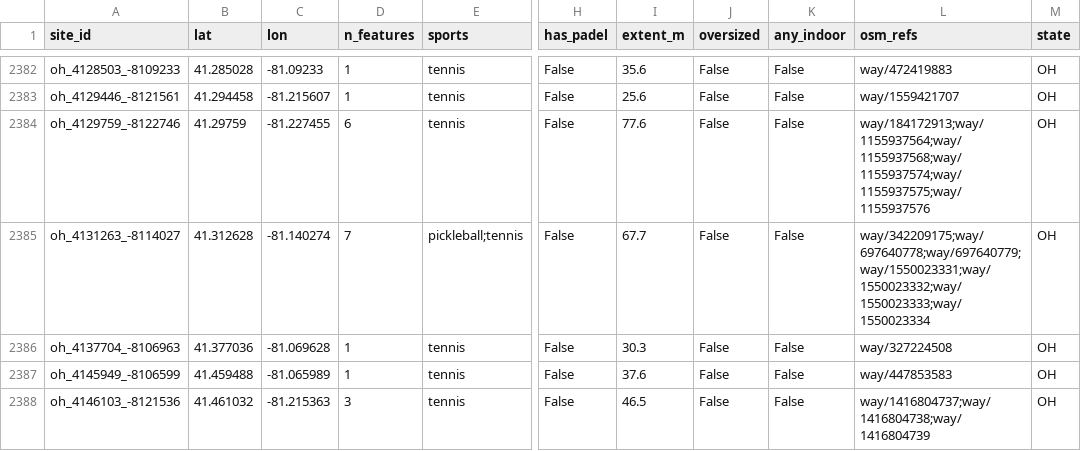
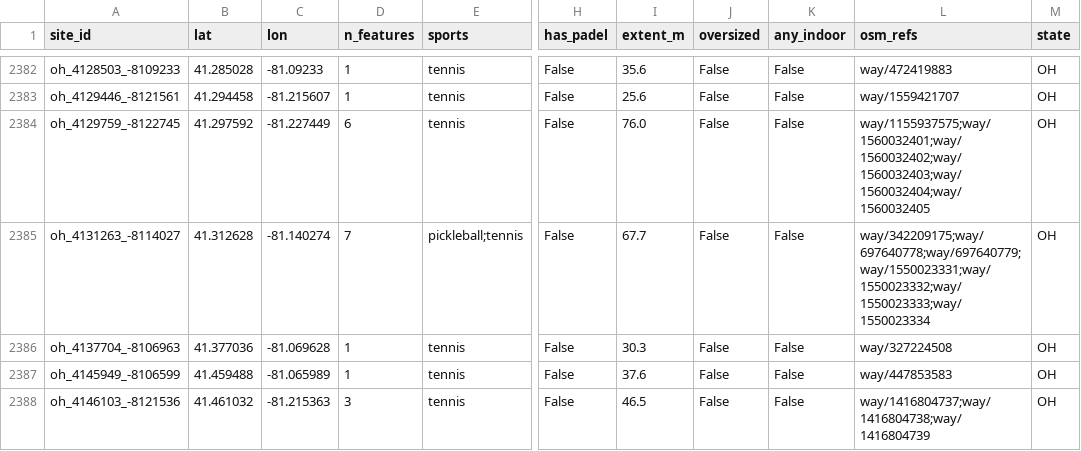
Before and after one commit to MangoScott/court-watch, a CSV file: data/osm/OH_sites.csv, drawn as a sheet; only a part is shown, gaps mark what is left out; the diff names each change by its address in the sheet, - before the commit and + after, or states it on an @@ line.

```diff
--- a/data/osm/OH_sites.csv
+++ b/data/osm/OH_sites.csv
-A2384 (site_id): oh_4129759_-8122746
+A2384 (site_id): oh_4129759_-8122745
-B2384 (lat): 41.29759
+B2384 (lat): 41.297592
-C2384 (lon): -81.227455
+C2384 (lon): -81.227449
-I2384 (extent_m): 77.6
+I2384 (extent_m): 76.0
-L2384 (osm_refs): way/184172913;way/1155937564;way/1155937568;way/1155937574;way/1155937575;way/1155937576
+L2384 (osm_refs): way/1155937575;way/1560032401;way/1560032402;way/1560032403;way/1560032404;way/1560032405
```
Also changed, not shown: 3 other files.
